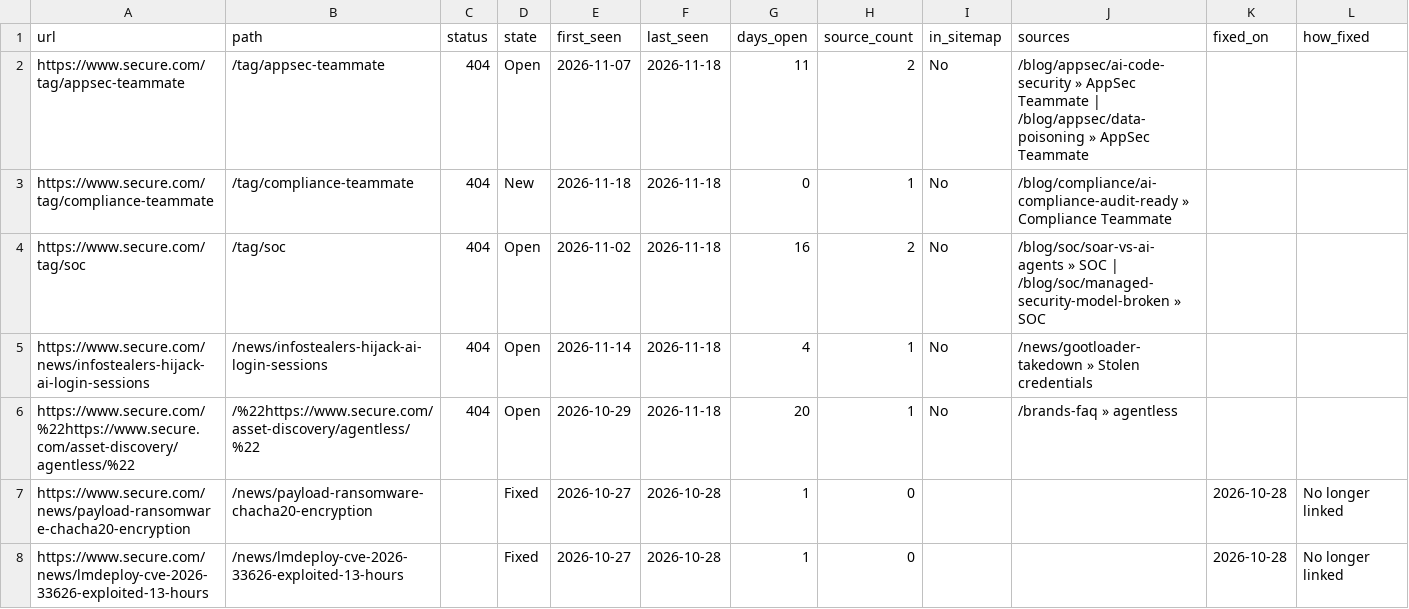
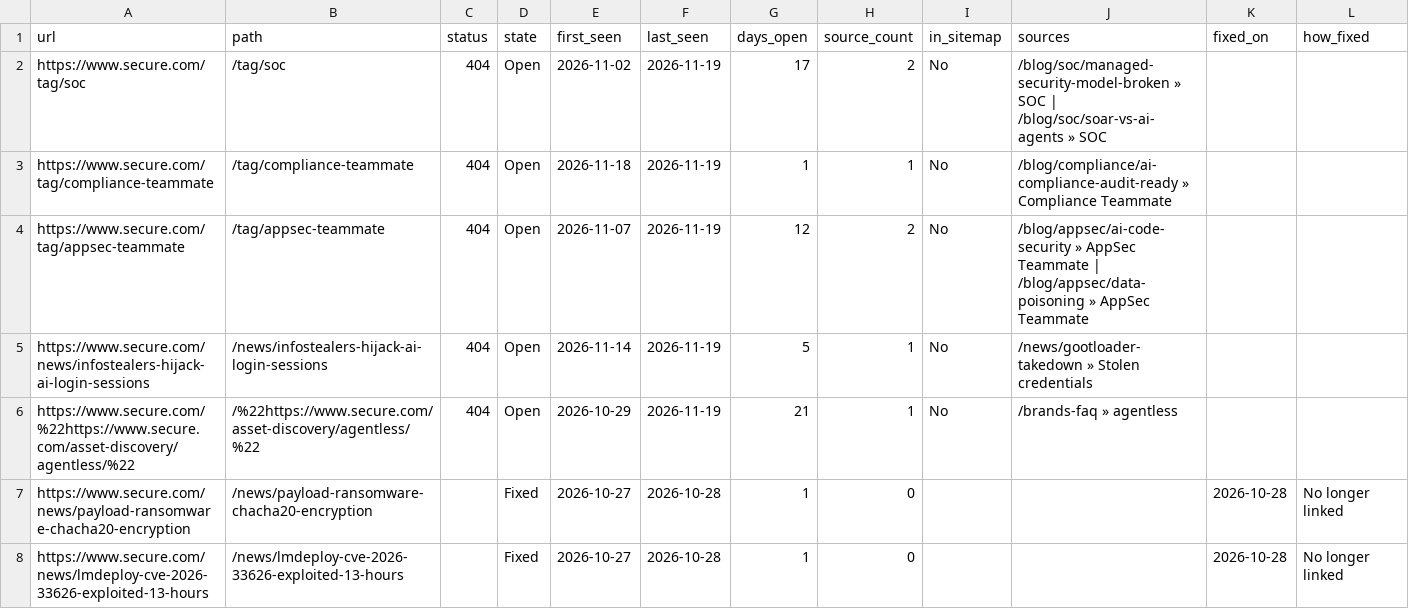
Before and after one commit to thatsocool-mate/secure-404-tracker, a CSV file: data/internal_404s.csv, drawn as a sheet; only a part is shown.

```diff
--- a/data/internal_404s.csv
+++ b/data/internal_404s.csv
@@ -1,7 +1,7 @@
 url,path,status,state,first_seen,last_seen,days_open,source_count,in_sitemap,sources,fixed_on,how_fixed
-https://www.secure.com/tag/appsec-teammate,/tag/appsec-teammate,404,Open,2026-11-07,2026-11-18,11,2,No,/blog/appsec/ai-code-security » AppSec Teammate | /blog/appsec/data-poisoning » AppSec Teammate,,
-https://www.secure.com/tag/compliance-teammate,/tag/compliance-teammate,404,New,2026-11-18,2026-11-18,0,1,No,/blog/compliance/ai-compliance-audit-ready » Compliance Teammate,,
-https://www.secure.com/tag/soc,/tag/soc,404,Open,2026-11-02,2026-11-18,16,2,No,/blog/soc/soar-vs-ai-agents » SOC | /blog/soc/managed-security-model-broken » SOC,,
-https://www.secure.com/news/infostealers-hijack-ai-login-sessions,/news/infostealers-hijack-ai-login-sessions,404,Open,2026-11-14,2026-11-18,4,1,No,/news/gootloader-takedown » Stolen credentials,,
-https://www.secure.com/%22https://www.secure.com/asset-discovery/agentless/%22,/%22https://www.secure.com/asset-discovery/agentless/%22,404,Open,2026-10-29,2026-11-18,20,1,No,/brands-faq » agentless,,
+https://www.secure.com/tag/soc,/tag/soc,404,Open,2026-11-02,2026-11-19,17,2,No,/blog/soc/managed-security-model-broken » SOC | /blog/soc/soar-vs-ai-agents » SOC,,
+https://www.secure.com/tag/compliance-teammate,/tag/compliance-teammate,404,Open,2026-11-18,2026-11-19,1,1,No,/blog/compliance/ai-compliance-audit-ready » Compliance Teammate,,
+https://www.secure.com/tag/appsec-teammate,/tag/appsec-teammate,404,Open,2026-11-07,2026-11-19,12,2,No,/blog/appsec/ai-code-security » AppSec Teammate | /blog/appsec/data-poisoning » AppSec Teammate,,
+https://www.secure.com/news/infostealers-hijack-ai-login-sessions,/news/infostealers-hijack-ai-login-sessions,404,Open,2026-11-14,2026-11-19,5,1,No,/news/gootloader-takedown » Stolen credentials,,
+https://www.secure.com/%22https://www.secure.com/asset-discovery/agentless/%22,/%22https://www.secure.com/asset-discovery/agentless/%22,404,Open,2026-10-29,2026-11-19,21,1,No,/brands-faq » agentless,,
 https://www.secure.com/news/payload-ransomware-chacha20-encryption,/news/payload-ransomware-chacha20-encryption,,Fixed,2026-10-27,2026-10-28,1,0,,,2026-10-28,No longer linked
```
Also changed, not shown: data/internal_404_runs.csv, 2 other files.
